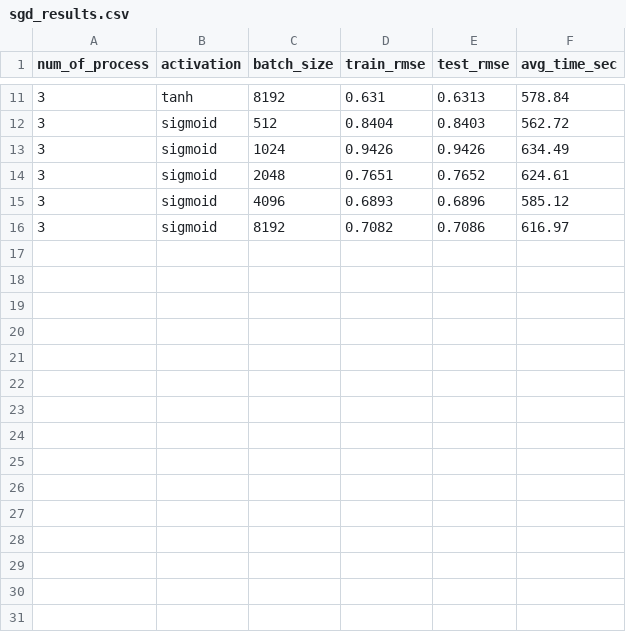
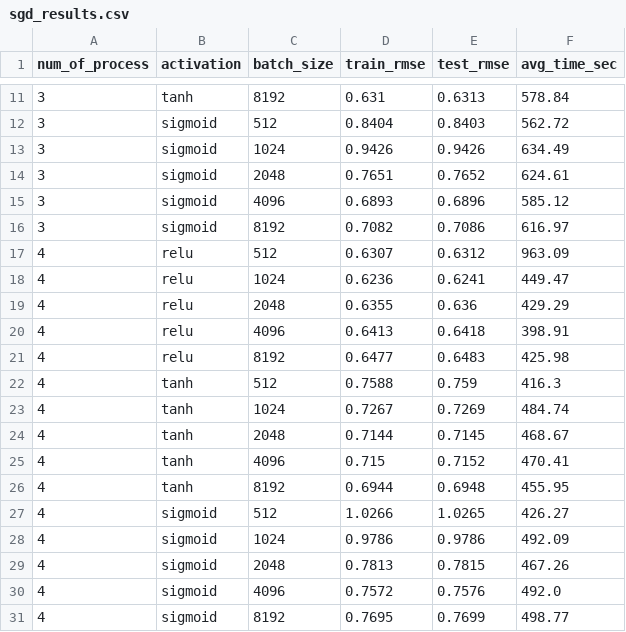
Before and after one commit to e1352994/dsa5208_project1, a CSV file: sgd_results.csv, drawn as a sheet; only a part is shown, gaps mark what is left out; the diff names each change by its address in the sheet, - before the commit and + after, or states it on an @@ line.

Commit message:
add data results

```diff
--- a/sgd_results.csv
+++ b/sgd_results.csv
+row 17: 4 | relu | 512 | 0.6307 | 0.6312 | 963.09
+row 18: 4 | relu | 1024 | 0.6236 | 0.6241 | 449.47
+row 19: 4 | relu | 2048 | 0.6355 | 0.636 | 429.29
+row 20: 4 | relu | 4096 | 0.6413 | 0.6418 | 398.91
+row 21: 4 | relu | 8192 | 0.6477 | 0.6483 | 425.98
+row 22: 4 | tanh | 512 | 0.7588 | 0.759 | 416.3
+row 23: 4 | tanh | 1024 | 0.7267 | 0.7269 | 484.74
+row 24: 4 | tanh | 2048 | 0.7144 | 0.7145 | 468.67
+row 25: 4 | tanh | 4096 | 0.715 | 0.7152 | 470.41
+row 26: 4 | tanh | 8192 | 0.6944 | 0.6948 | 455.95
+row 27: 4 | sigmoid | 512 | 1.0266 | 1.0265 | 426.27
+row 28: 4 | sigmoid | 1024 | 0.9786 | 0.9786 | 492.09
+row 29: 4 | sigmoid | 2048 | 0.7813 | 0.7815 | 467.26
+row 30: 4 | sigmoid | 4096 | 0.7572 | 0.7576 | 492.0
+row 31: 4 | sigmoid | 8192 | 0.7695 | 0.7699 | 498.77
```
Also changed, not shown: 16 other files.
